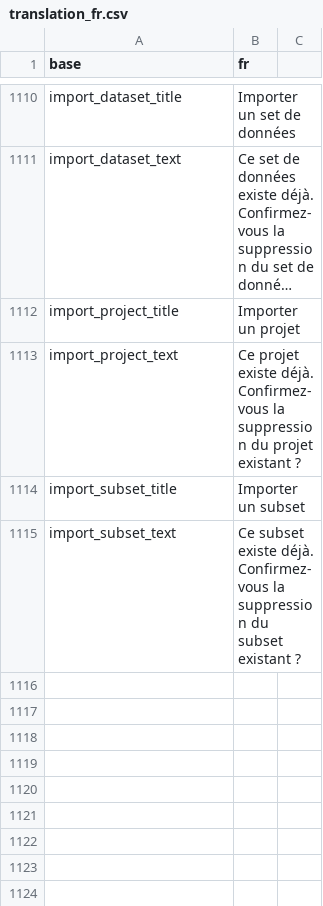
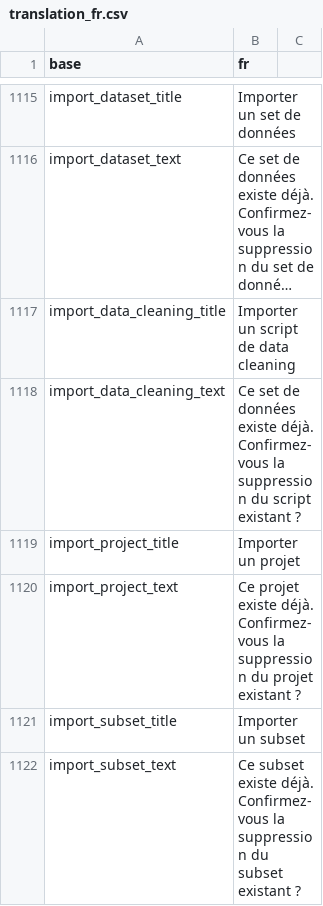
Before and after one commit to BorisDelange/LinkR, a CSV file: inst/translations/translation_fr.csv, drawn as a sheet; only a part is shown, gaps mark what is left out; long unchanged cells end in …; the diff covers the shown part only; the diff names each change by its address in the sheet, - before the commit and + after, or states it on an @@ line.

Commit message:
Add selected concepts on plugin page. Commit before change mod_data.R (merge selected concepts server for mod_data and mod_plugins)

```diff
--- a/inst/translations/translation_fr.csv
+++ b/inst/translations/translation_fr.csv
+row 1117: import_data_cleaning_title | Importer un script de data cleaning
+row 1118: import_data_cleaning_text | Ce set de données existe déjà. Confirmez-vous la suppression du script existant ?
```
Also changed, not shown: 8 added rows elsewhere in this file, inst/translations/translation_en.csv, 9 other files.
